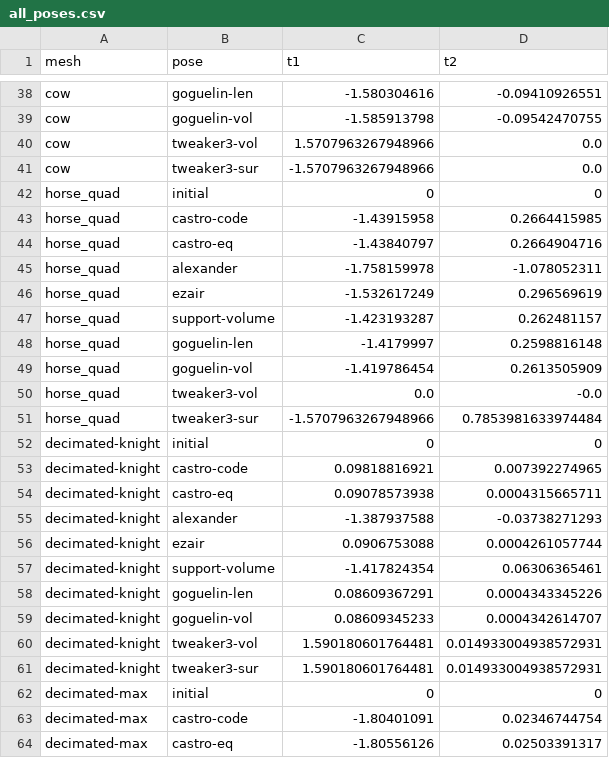
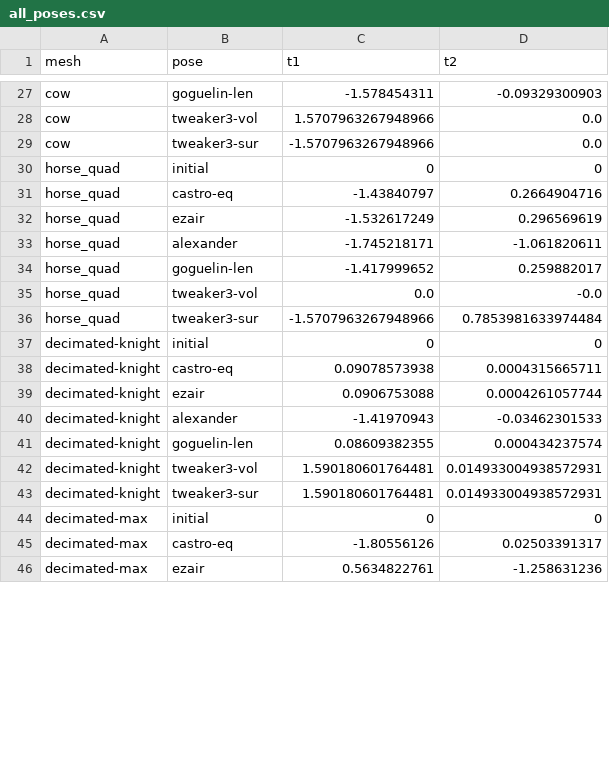
Before and after one commit to carloselcastro/overhang-bench, a CSV file: results/all_poses.csv, drawn as a sheet; only a part is shown, gaps mark what is left out; the shorter side is filled out with more unchanged rows; removed rows and columns are numbered as before the commit, all else as after; the diff covers the shown part only; the diff names each change by its address in the sheet, - before the commit and + after, or states it on an @@ line.

```diff
--- a/results/all_poses.csv
+++ b/results/all_poses.csv
-C27 (t1): -1.580304616
+C27 (t1): -1.578454311
-D27 (t2): -0.09410926551
+D27 (t2): -0.09329300903
-row 39: cow | goguelin-vol | -1.585913798 | -0.09542470755
-row 43: horse_quad | castro-code | -1.43915958 | 0.2664415985
-row 45: horse_quad | alexander | -1.758159978 | -1.078052311
-row 47: horse_quad | support-volume | -1.423193287 | 0.262481157
+row 33: horse_quad | alexander | -1.745218171 | -1.061820611
-C34 (t1): -1.4179997
+C34 (t1): -1.417999652
-D34 (t2): 0.2598816148
+D34 (t2): 0.259882017
-row 49: horse_quad | goguelin-vol | -1.419786454 | 0.2613505909
-row 53: decimated-knight | castro-code | 0.09818816921 | 0.007392274965
-row 55: decimated-knight | alexander | -1.387937588 | -0.03738271293
-row 57: decimated-knight | support-volume | -1.417824354 | 0.06306365461
+row 40: decimated-knight | alexander | -1.41970943 | -0.03462301533
-C41 (t1): 0.08609367291
+C41 (t1): 0.08609382355
-D41 (t2): 0.0004343345226
+D41 (t2): 0.000434237574
-row 59: decimated-knight | goguelin-vol | 0.08609345233 | 0.0004342614707
-row 63: decimated-max | castro-code | -1.80401091 | 0.02346744754
```
Also changed, not shown: 7 added rows, 26 removed rows and 12 edited cells elsewhere in this file, results/print_proxy.csv, results/prusaslicer.csv, 18 other files.
